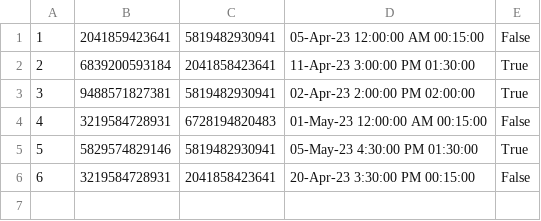
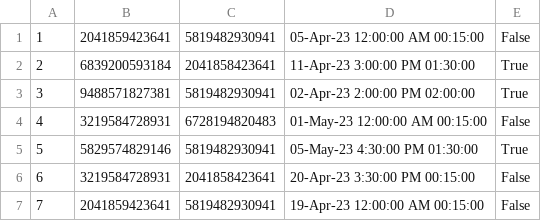
Before and after one commit to aleksaaaa02/HealthCare-CleanCode, a CSV file: HealthCare/Resource/appointments.csv, drawn as a sheet; the diff names each change by its address in the sheet, - before the commit and + after, or states it on an @@ line.

```diff
--- a/HealthCare/Resource/appointments.csv
+++ b/HealthCare/Resource/appointments.csv
+row 7: 7 | 2041859423641 | 5819482930941 | 19-Apr-23 12:00:00 AM 00:15:00 | False
```
Also changed, not shown: 7 other files.
